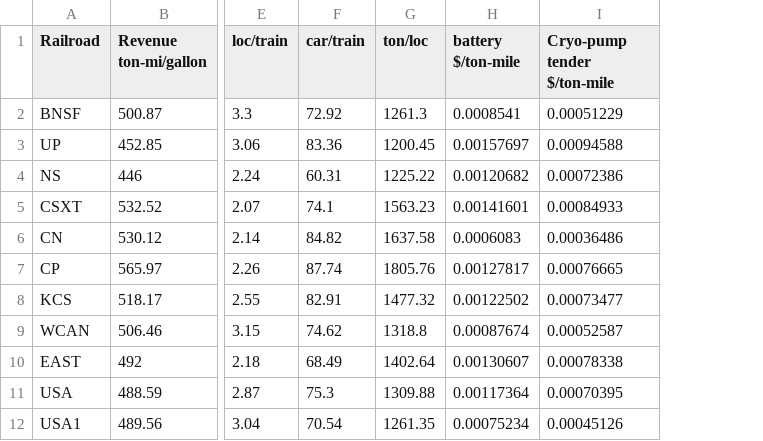
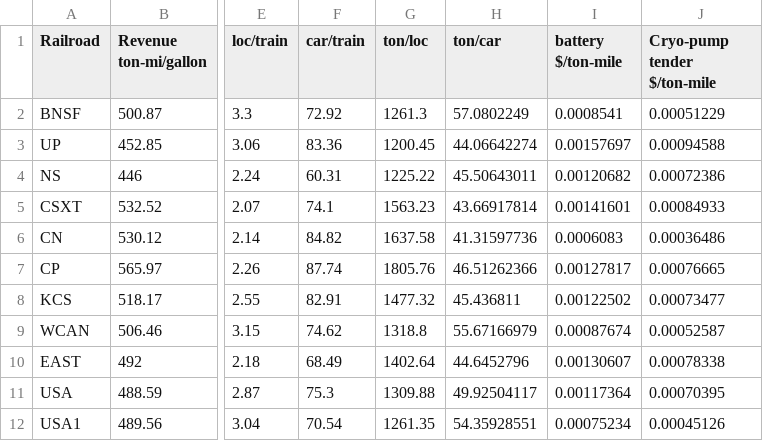
Before and after one commit to NUTransport/NUFRIEND, a CSV file: input/railroad/railroad_values.csv, drawn as a sheet; only a part is shown, gaps mark what is left out; the diff names each change by its address in the sheet, - before the commit and + after, or states it on an @@ line.

```diff
--- a/input/railroad/railroad_values.csv
+++ b/input/railroad/railroad_values.csv
+column H (ton/car), rows 2-12: 57.0802249 | 44.06642274 | 45.50643011 | 43.66917814 | 41.31597736 | 46.51262366 | 45.436811 | 55.67166979 | 44.6452796 | 49.92504117 | 54.35928551
```
Also changed, not shown: input/scenario/scenario_codification_legend.csv, 23 other files.
